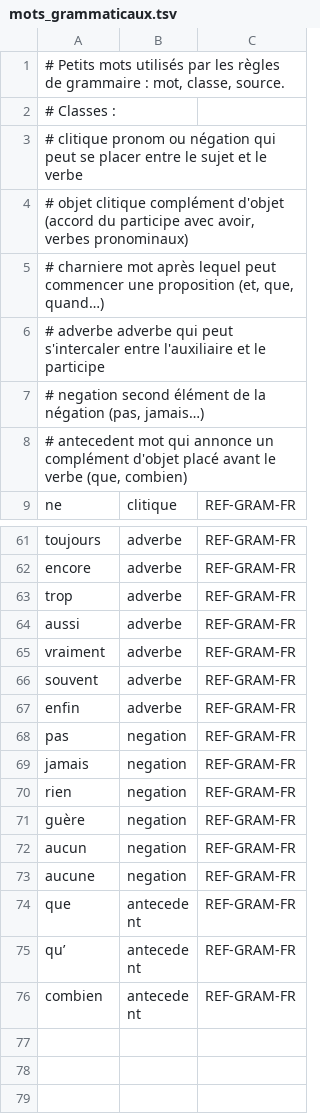
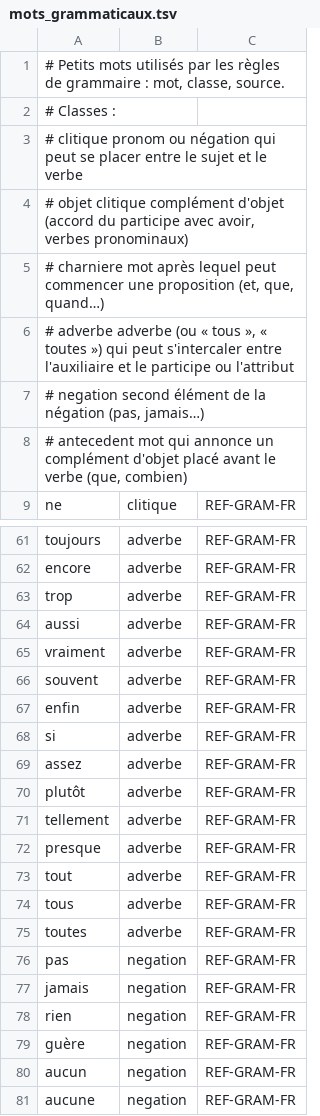
Before and after one commit to Bicyclean/correcteur, a TSV file: data/regles/mots_grammaticaux.tsv, drawn as a sheet; only a part is shown, gaps mark what is left out; the shorter side is filled out with more unchanged rows.

```diff
--- a/data/regles/mots_grammaticaux.tsv
+++ b/data/regles/mots_grammaticaux.tsv
@@ -5,3 +5,3 @@
 #   charniere     mot après lequel peut commencer une proposition (et, que, quand…)
-#   adverbe       adverbe qui peut s'intercaler entre l'auxiliaire et le participe
+#   adverbe       adverbe (ou « tous », « toutes ») qui peut s'intercaler entre l'auxiliaire et le participe ou l'attribut
 #   negation      second élément de la négation (pas, jamais…)
@@ -67,2 +67,10 @@ souvent	adverbe	REF-GRAM-FR
 enfin	adverbe	REF-GRAM-FR
+si	adverbe	REF-GRAM-FR
+assez	adverbe	REF-GRAM-FR
+plutôt	adverbe	REF-GRAM-FR
+tellement	adverbe	REF-GRAM-FR
+presque	adverbe	REF-GRAM-FR
+tout	adverbe	REF-GRAM-FR
+tous	adverbe	REF-GRAM-FR
+toutes	adverbe	REF-GRAM-FR
 pas	negation	REF-GRAM-FR
```
Also changed, not shown: corpus/fr/regles/grammaire.tsv, 2 other files.
